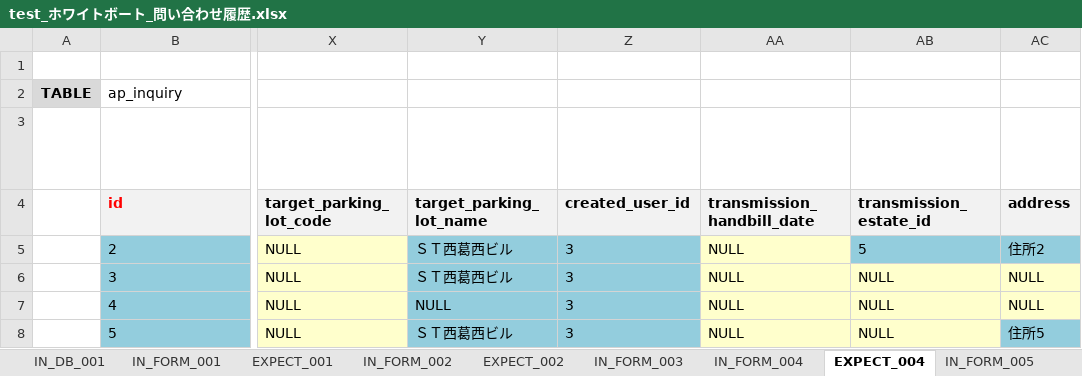
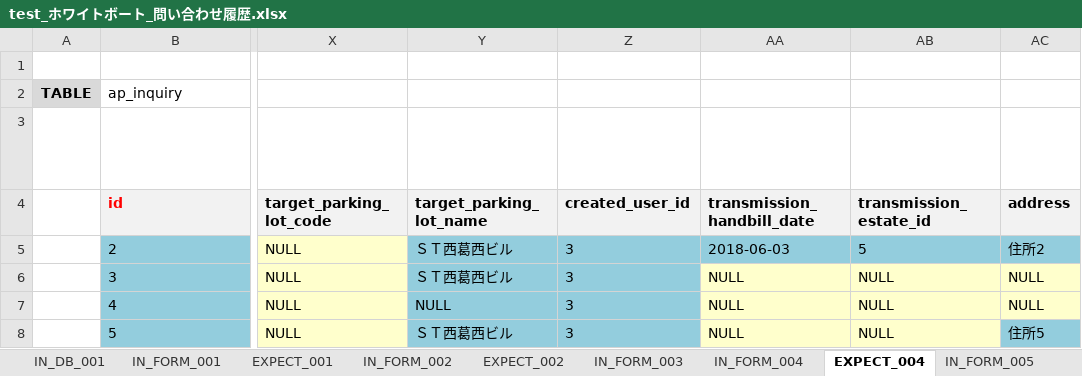
Before and after one commit to ebusiness/areaparking-test, an Excel workbook: test_物件管理/test_ホワイトボート_問い合わせ履歴.xlsx, sheet EXPECT_004, drawn as a sheet; only a part is shown, gaps mark what is left out; long unchanged cells end in …; values as stored, in another font and other column widths than the file's, no borders; the diff names each change by its address in the sheet, - before the commit and + after, or states it on an @@ line.

```diff
--- a/test_物件管理/test_ホワイトボート_問い合わせ履歴.xlsx (sheet EXPECT_004)
+++ b/test_物件管理/test_ホワイトボート_問い合わせ履歴.xlsx (sheet EXPECT_004)
-AA5 (transmission_handbill_date): NULL
+AA5 (transmission_handbill_date): 2018-06-03
-AA5 fill: #FFFFCC
+AA5 fill: #93CDDD
```
Also changed, not shown: sheet IN_FORM_005, sheet IN_FORM_001, sheet テストケース, sheet EXPECT_002, sheet EXPECT_001, other sheet tabs, test_物件管理/test_物件管理_車室一覧.xlsx, 2 other files.
